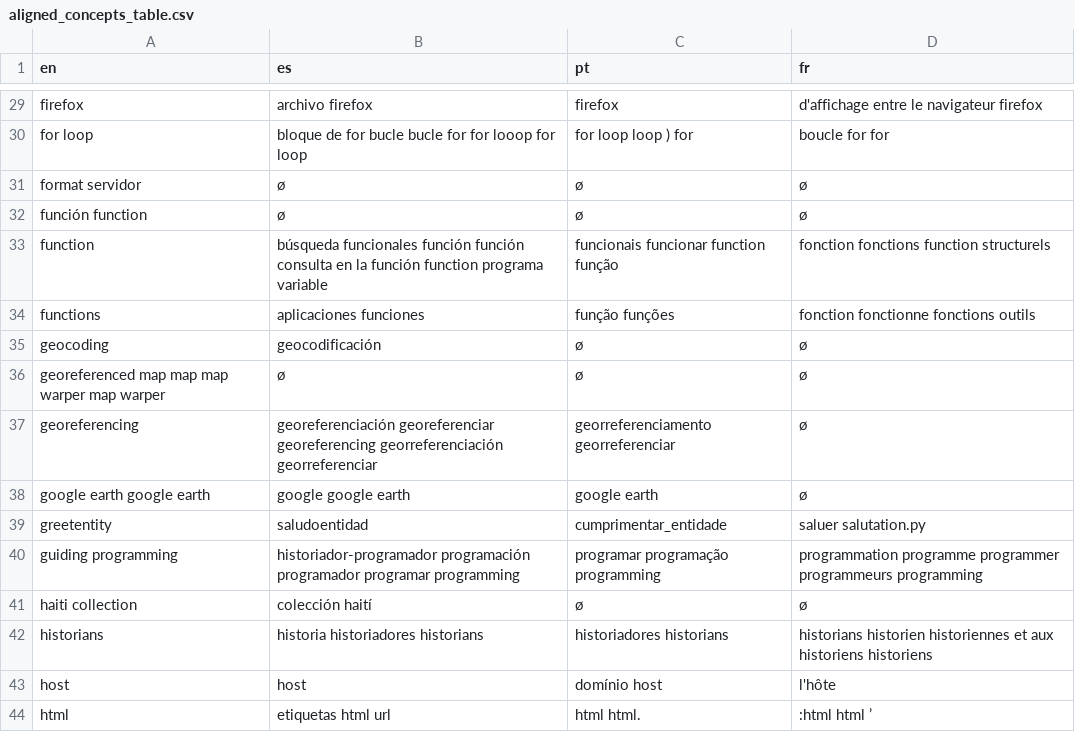
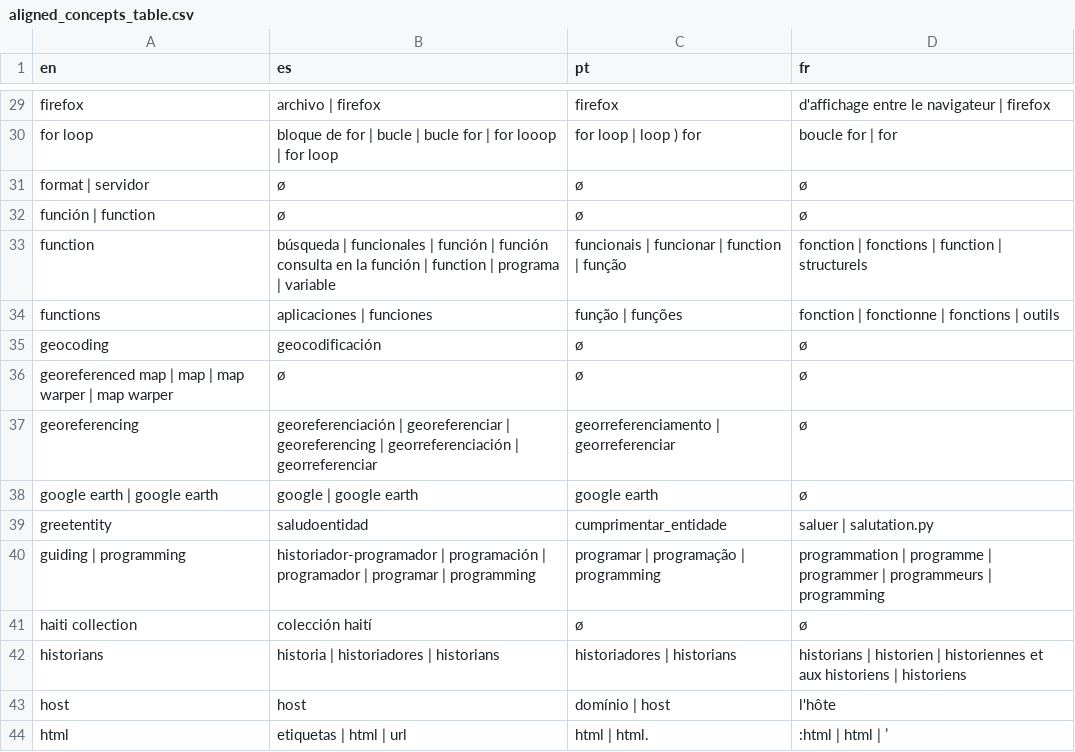
Before and after one commit to matgille/papier_humanistica_2024, a CSV file: data/aligned_concepts_table.csv, drawn as a sheet; only a part is shown, gaps mark what is left out; the diff covers the shown part only; the diff names each change by its address in the sheet, - before the commit and + after, or states it on an @@ line.

```diff
--- a/data/aligned_concepts_table.csv
+++ b/data/aligned_concepts_table.csv
-B29 (es): archivo firefox
+B29 (es): archivo | firefox
-D29 (fr): d'affichage entre le navigateur firefox
+D29 (fr): d'affichage entre le navigateur | firefox
-B30 (es): …de for bucle bucle for for looop for loop
+B30 (es): …de for | bucle | bucle for | for looop | for loop
-C30 (pt): for loop loop ) for
+C30 (pt): for loop | loop ) for
-D30 (fr): boucle for for
+D30 (fr): boucle for | for
-A31 (en): format servidor
+A31 (en): format | servidor
-A32 (en): función function
+A32 (en): función | function
-B33 (es): búsqueda funcionales función función consulta en la función function programa variable
+B33 (es): búsqueda | funcionales | función | función consulta en la función | function | programa | variable
-C33 (pt): funcionais funcionar function função
+C33 (pt): funcionais | funcionar | function | função
-D33 (fr): fonction fonctions function structurels
+D33 (fr): fonction | fonctions | function | structurels
-B34 (es): aplicaciones funciones
+B34 (es): aplicaciones | funciones
-C34 (pt): função funções
+C34 (pt): função | funções
-D34 (fr): fonction fonctionne fonctions outils
+D34 (fr): fonction | fonctionne | fonctions | outils
-A36 (en): georeferenced map map map warper map warper
+A36 (en): georeferenced map | map | map warper | map warper
-B37 (es): georeferenciación georeferenciar georeferencing georreferenciación georreferenciar
+B37 (es): georeferenciación | georeferenciar | georeferencing | georreferenciación | georreferenciar
-C37 (pt): georreferenciamento georreferenciar
+C37 (pt): georreferenciamento | georreferenciar
-A38 (en): google earth google earth
+A38 (en): google earth | google earth
-B38 (es): google google earth
+B38 (es): google | google earth
-D39 (fr): saluer salutation.py
+D39 (fr): saluer | salutation.py
-A40 (en): guiding programming
+A40 (en): guiding | programming
-B40 (es): historiador-programador programación programador programar programming
+B40 (es): historiador-programador | programación | programador | programar | programming
-C40 (pt): programar programação programming
+C40 (pt): programar | programação | programming
-D40 (fr): programmation programme programmer programmeurs programming
+D40 (fr): programmation | programme | programmer | programmeurs | programming
-B42 (es): historia historiadores historians
+B42 (es): historia | historiadores | historians
-C42 (pt): historiadores historians
+C42 (pt): historiadores | historians
-D42 (fr): historians historien historiennes et aux historiens historiens
+D42 (fr): historians | historien | historiennes et aux historiens | historiens
-C43 (pt): domínio host
+C43 (pt): domínio | host
-B44 (es): etiquetas html url
+B44 (es): etiquetas | html | url
-C44 (pt): html html.
+C44 (pt): html | html.
-D44 (fr): :html html ’
+D44 (fr): :html | html | ’
```
Also changed, not shown: 146 edited cells elsewhere in this file.
